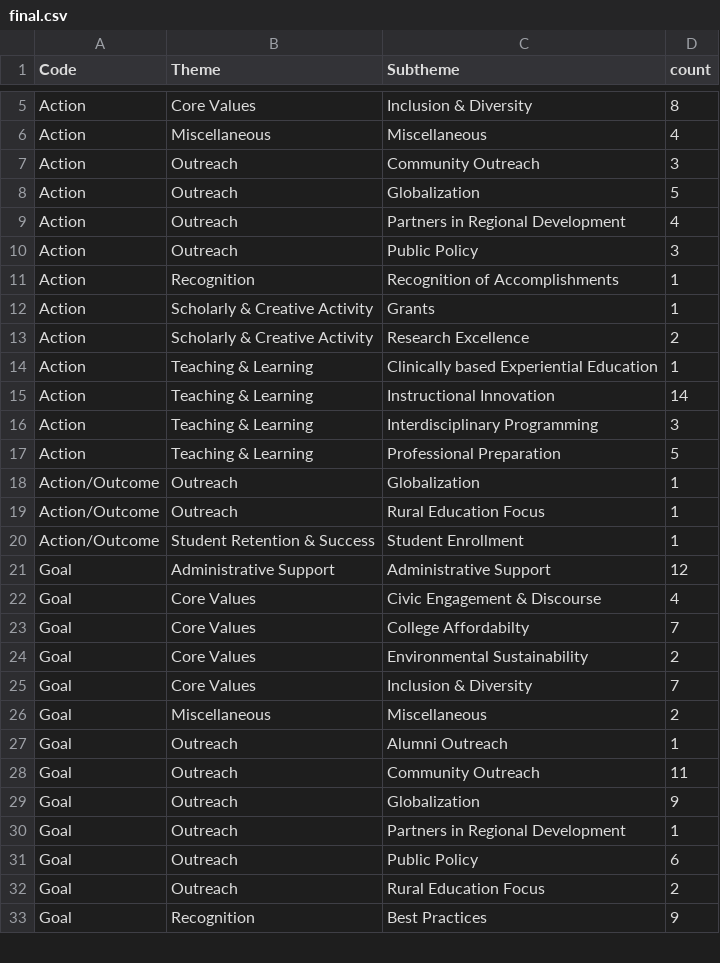
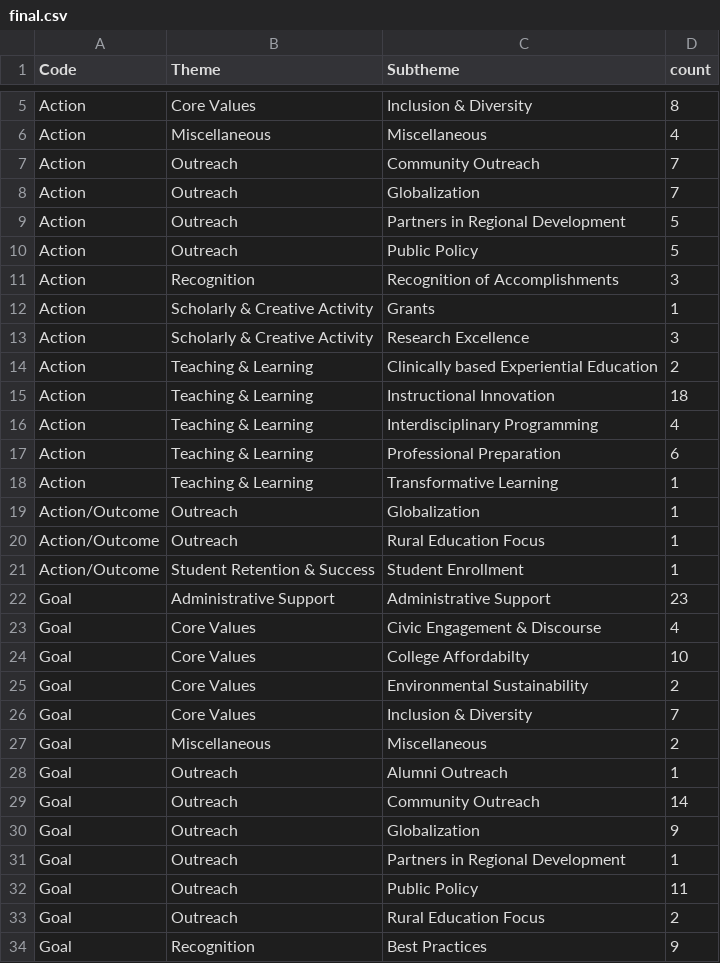
Before and after one commit to vpascal/vpascal.github.io, a CSV file: strategic/final.csv, drawn as a sheet; only a part is shown, gaps mark what is left out; the diff covers the shown part only.

Commit message:
cdc updated

```diff
--- a/strategic/final.csv
+++ b/strategic/final.csv
@@ -6,13 +6,14 @@ Action,Core Values,Inclusion & Diversity,8
 Action,Miscellaneous,Miscellaneous,4
-Action,Outreach,Community Outreach,3
-Action,Outreach,Globalization,5
-Action,Outreach,Partners in Regional Development,4
-Action,Outreach,Public Policy,3
-Action,Recognition,Recognition of Accomplishments,1
+Action,Outreach,Community Outreach,7
+Action,Outreach,Globalization,7
+Action,Outreach,Partners in Regional Development,5
+Action,Outreach,Public Policy,5
+Action,Recognition,Recognition of Accomplishments,3
 Action,Scholarly & Creative Activity,Grants,1
-Action,Scholarly & Creative Activity,Research Excellence,2
-Action,Teaching & Learning,Clinically based Experiential Education,1
-Action,Teaching & Learning,Instructional Innovation,14
-Action,Teaching & Learning,Interdisciplinary Programming,3
-Action,Teaching & Learning,Professional Preparation,5
+Action,Scholarly & Creative Activity,Research Excellence,3
+Action,Teaching & Learning,Clinically based Experiential Education,2
+Action,Teaching & Learning,Instructional Innovation,18
+Action,Teaching & Learning,Interdisciplinary Programming,4
+Action,Teaching & Learning,Professional Preparation,6
+Action,Teaching & Learning,Transformative Learning,1
 Action/Outcome,Outreach,Globalization,1
@@ -20,5 +21,5 @@ Action/Outcome,Outreach,Rural Education Focus,1
 Action/Outcome,Student Retention & Success,Student Enrollment,1
-Goal,Administrative Support,Administrative Support,12
+Goal,Administrative Support,Administrative Support,23
 Goal,Core Values,Civic Engagement & Discourse,4
-Goal,Core Values,College Affordabilty,7
+Goal,Core Values,College Affordabilty,10
 Goal,Core Values,Environmental Sustainability,2
@@ -27,6 +28,6 @@ Goal,Miscellaneous,Miscellaneous,2
 Goal,Outreach,Alumni Outreach,1
-Goal,Outreach,Community Outreach,11
+Goal,Outreach,Community Outreach,14
 Goal,Outreach,Globalization,9
 Goal,Outreach,Partners in Regional Development,1
-Goal,Outreach,Public Policy,6
+Goal,Outreach,Public Policy,11
 Goal,Outreach,Rural Education Focus,2
```
Also changed, not shown: 18 edited cells elsewhere in this file.
